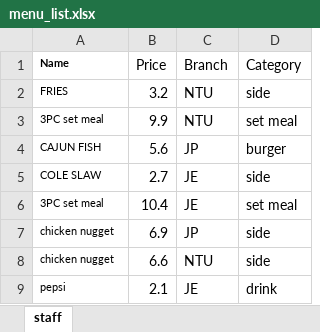
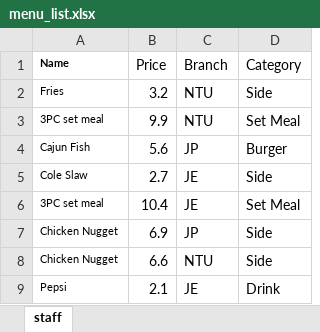
Before and after one commit to Racheltmz/SC2002_OOP_FOMS, an Excel workbook: FOMS/data/menu_list.xlsx, sheet staff, drawn as a sheet; values as stored, in another font and other column widths than the file's, no borders; the diff names each change by its address in the sheet, - before the commit and + after, or states it on an @@ line.

Commit message:
updated time & menu

```diff
--- a/FOMS/data/menu_list.xlsx (sheet staff)
+++ b/FOMS/data/menu_list.xlsx (sheet staff)
-A2 (Name): FRIES
+A2 (Name): Fries
-D2 (Category): side
+D2 (Category): Side
-D3 (Category): set meal
+D3 (Category): Set Meal
-A4 (Name): CAJUN FISH
+A4 (Name): Cajun Fish
-D4 (Category): burger
+D4 (Category): Burger
-A5 (Name): COLE SLAW
+A5 (Name): Cole Slaw
-D5 (Category): side
+D5 (Category): Side
-D6 (Category): set meal
+D6 (Category): Set Meal
-A7:A8 (Name): chicken nugget
+A7:A8 (Name): Chicken Nugget
-D7:D8 (Category): side
+D7:D8 (Category): Side
-A9 (Name): pepsi
+A9 (Name): Pepsi
-D9 (Category): drink
+D9 (Category): Drink
```
Also changed, not shown: 2 other files.
